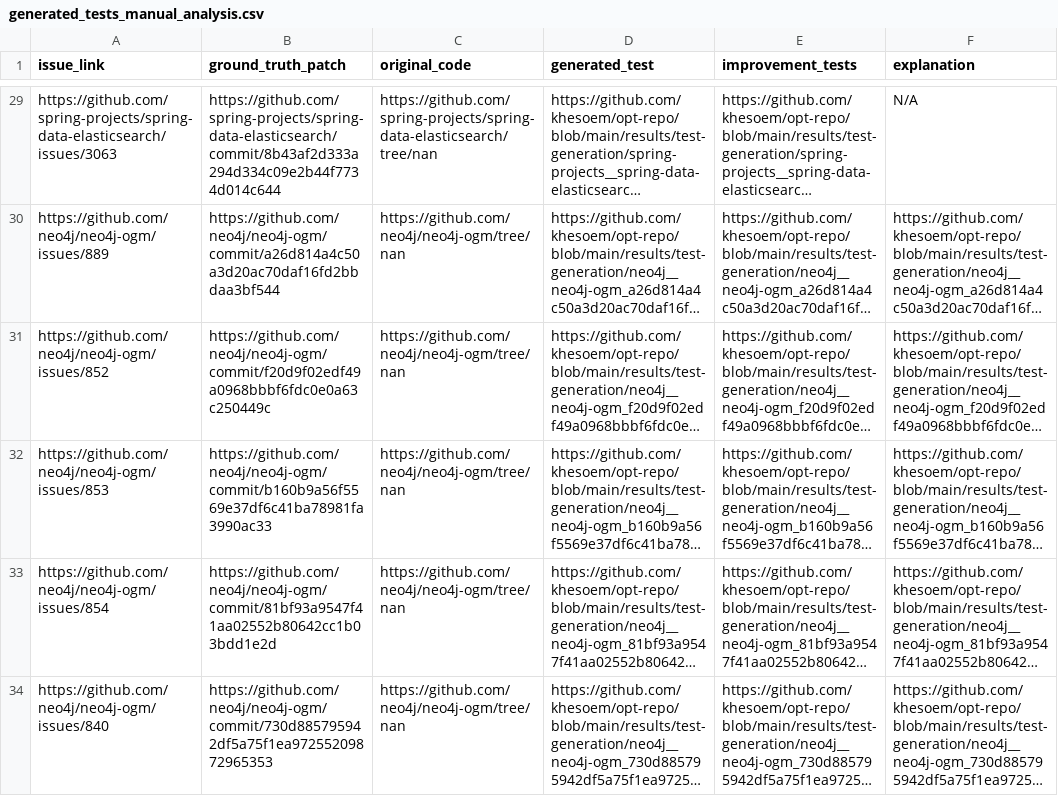
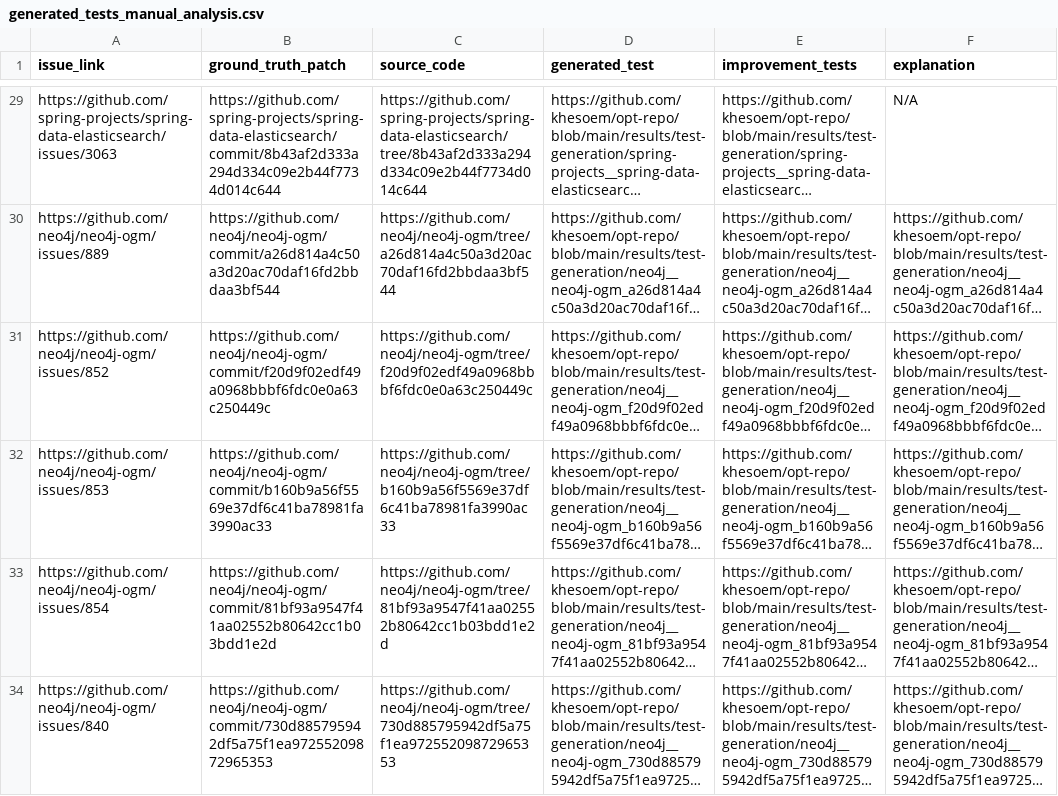
Before and after one commit to khesoem/opt-repo, a CSV file: results/test-generation/generated_tests_manual_analysis.csv, drawn as a sheet; only a part is shown, gaps mark what is left out; long unchanged cells end in …; the diff covers the shown part only; the diff names each change by its address in the sheet, - before the commit and + after, or states it on an @@ line.

```diff
--- a/results/test-generation/generated_tests_manual_analysis.csv
+++ b/results/test-generation/generated_tests_manual_analysis.csv
-C1: original_code
+C1: source_code
-C29 (source_code): https://github.com/spring-projects/spring-data-elasticsearch/tree/nan
+C29 (source_code): https://github.com/spring-projects/spring-data-elasticsearch/tree/8b43af2d333a294d334c09e2b44f7734d014c644
-C30 (source_code): https://github.com/neo4j/neo4j-ogm/tree/nan
+C30 (source_code): https://github.com/neo4j/neo4j-ogm/tree/a26d814a4c50a3d20ac70daf16fd2bbdaa3bf544
-C31 (source_code): https://github.com/neo4j/neo4j-ogm/tree/nan
+C31 (source_code): https://github.com/neo4j/neo4j-ogm/tree/f20d9f02edf49a0968bbbf6fdc0e0a63c250449c
-C32 (source_code): https://github.com/neo4j/neo4j-ogm/tree/nan
+C32 (source_code): https://github.com/neo4j/neo4j-ogm/tree/b160b9a56f5569e37df6c41ba78981fa3990ac33
-C33 (source_code): https://github.com/neo4j/neo4j-ogm/tree/nan
+C33 (source_code): https://github.com/neo4j/neo4j-ogm/tree/81bf93a9547f41aa02552b80642cc1b03bdd1e2d
-C34 (source_code): https://github.com/neo4j/neo4j-ogm/tree/nan
+C34 (source_code): https://github.com/neo4j/neo4j-ogm/tree/730d885795942df5a75f1ea97255209872965353
```
Also changed, not shown: 45 edited cells elsewhere in this file.
